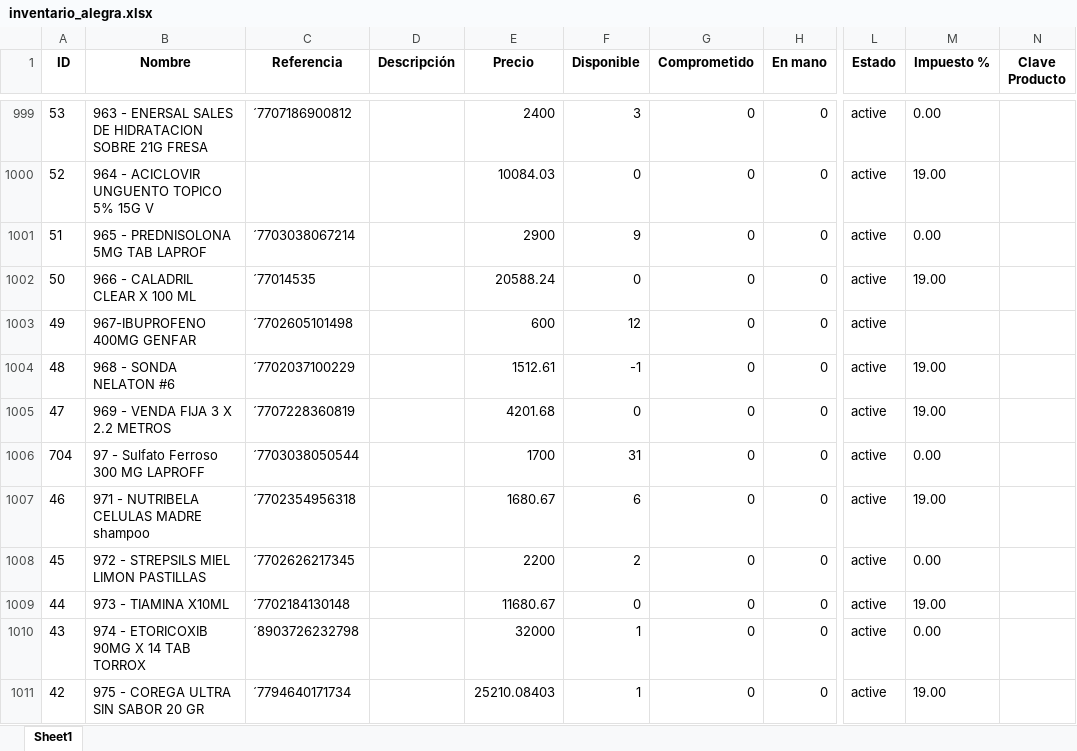
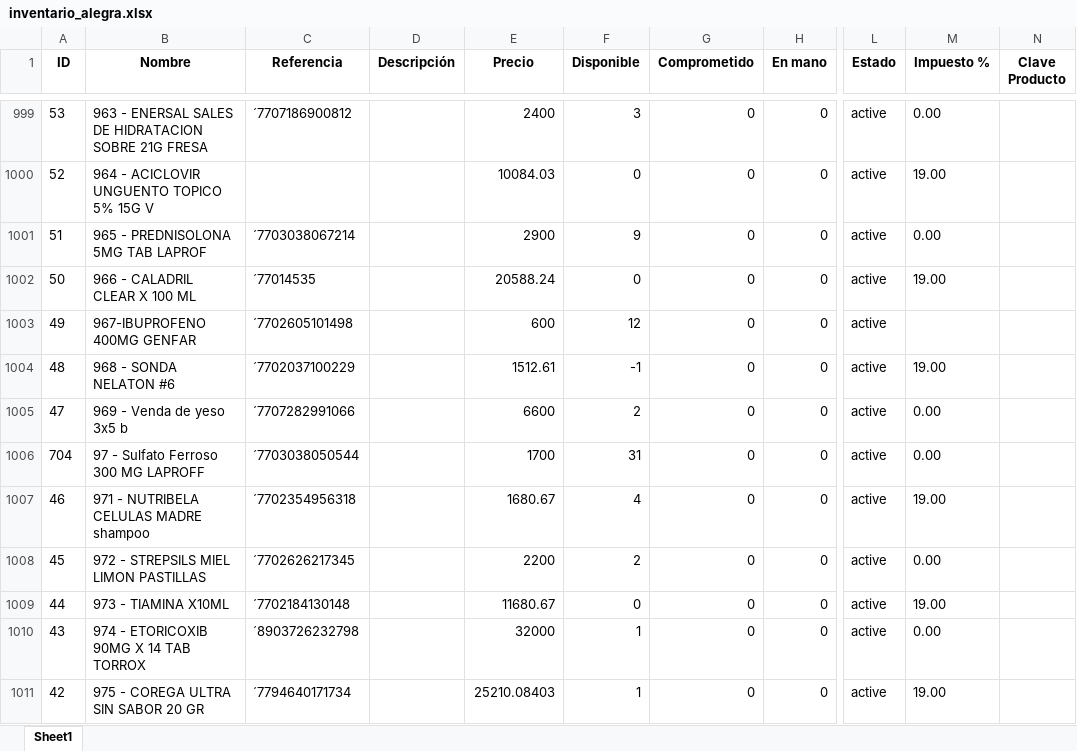
Before and after one commit to Sg0820/actualizar-facturas-alegra, an Excel workbook: inventario_alegra.xlsx, sheet Sheet1, drawn as a sheet; only a part is shown, gaps mark what is left out; values as stored, in another font and other column widths than the file's, no borders; the diff covers the shown part only; the diff names each change by its address in the sheet, - before the commit and + after, or states it on an @@ line.

```diff
--- a/inventario_alegra.xlsx (sheet Sheet1)
+++ b/inventario_alegra.xlsx (sheet Sheet1)
-B1005 (Nombre): 969 - VENDA FIJA 3 X 2.2 METROS
+B1005 (Nombre): 969 - Venda de yeso 3x5 b
-C1005 (Referencia): ´7707228360819
+C1005 (Referencia): ´7707282991066
-E1005 (Precio): 4201.68
+E1005 (Precio): 6600
-F1005 (Disponible): 0
+F1005 (Disponible): 2
-M1005 (Impuesto %): 19.00
+M1005 (Impuesto %): 0.00
-F1007 (Disponible): 6
+F1007 (Disponible): 4
```
Also changed, not shown: 64 edited cells elsewhere in this sheet, facturas_alegra.xlsx.
